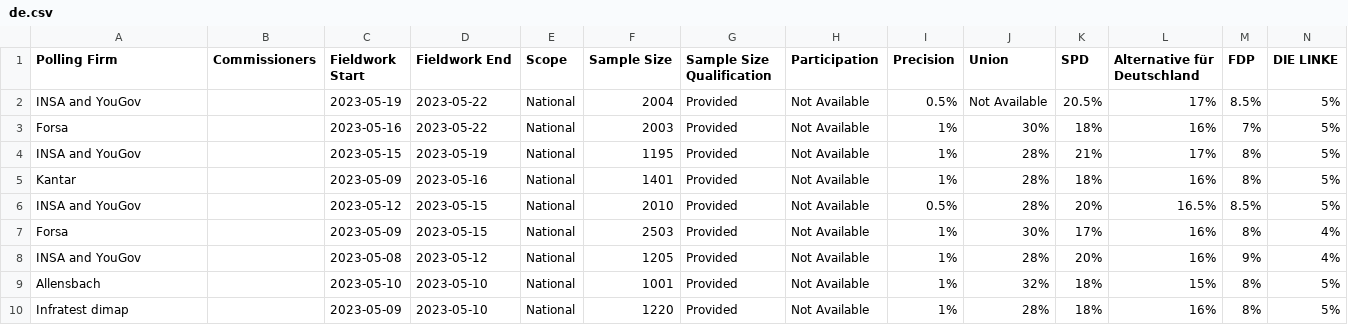
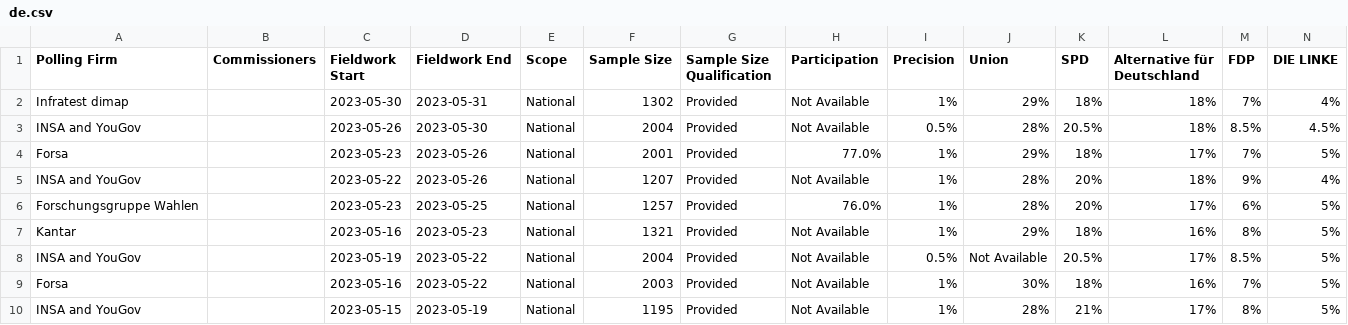
Before and after one commit to michalskop/europeelects, a CSV file: data_original/de.csv, drawn as a sheet; only a part is shown; the shorter side is filled out with more unchanged rows; rows hold the shown columns only; the diff names each change by its address in the sheet, - before the commit and + after, or states it on an @@ line.

```diff
--- a/data_original/de.csv
+++ b/data_original/de.csv
+row 2: Infratest dimap |  | 2023-05-30 | 2023-05-31 | National | 1302 | Provided | Not Available | 1% | 29% | 18% | 18% | 7% | 4%
+row 3: INSA and YouGov |  | 2023-05-26 | 2023-05-30 | National | 2004 | Provided | Not Available | 0.5% | 28% | 20.5% | 18% | 8.5% | 4.5%
+row 4: Forsa |  | 2023-05-23 | 2023-05-26 | National | 2001 | Provided | 77.0% | 1% | 29% | 18% | 17% | 7% | 5%
+row 5: INSA and YouGov |  | 2023-05-22 | 2023-05-26 | National | 1207 | Provided | Not Available | 1% | 28% | 20% | 18% | 9% | 4%
+row 6: Forschungsgruppe Wahlen |  | 2023-05-23 | 2023-05-25 | National | 1257 | Provided | 76.0% | 1% | 28% | 20% | 17% | 6% | 5%
+row 7: Kantar |  | 2023-05-16 | 2023-05-23 | National | 1321 | Provided | Not Available | 1% | 29% | 18% | 16% | 8% | 5%
```
